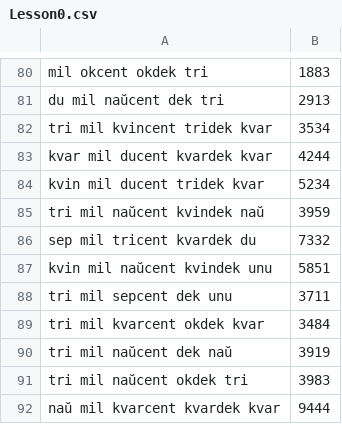
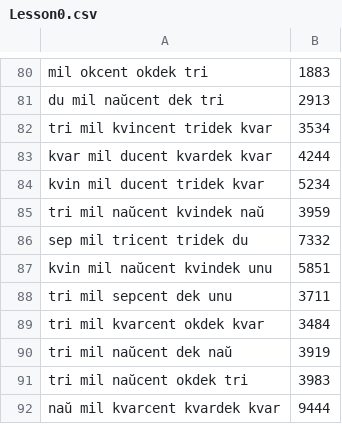
Before and after one commit to s24468/Esperanto, a CSV file: Esperanto/Resources/Vortlisto/Lesson0.csv, drawn as a sheet; only a part is shown, gaps mark what is left out.

```diff
--- a/Esperanto/Resources/Vortlisto/Lesson0.csv
+++ b/Esperanto/Resources/Vortlisto/Lesson0.csv
@@ -85,3 +85,3 @@ kvin mil ducent tridek kvar;5234
 tri mil naŭcent kvindek naŭ;3959
-sep mil tricent kvardek du;7332
+sep mil tricent tridek du;7332
 kvin mil naŭcent kvindek unu;5851
```
Also changed, not shown: Esperanto/Resources/Vortlisto/Lesson3.csv, 11 other files.
